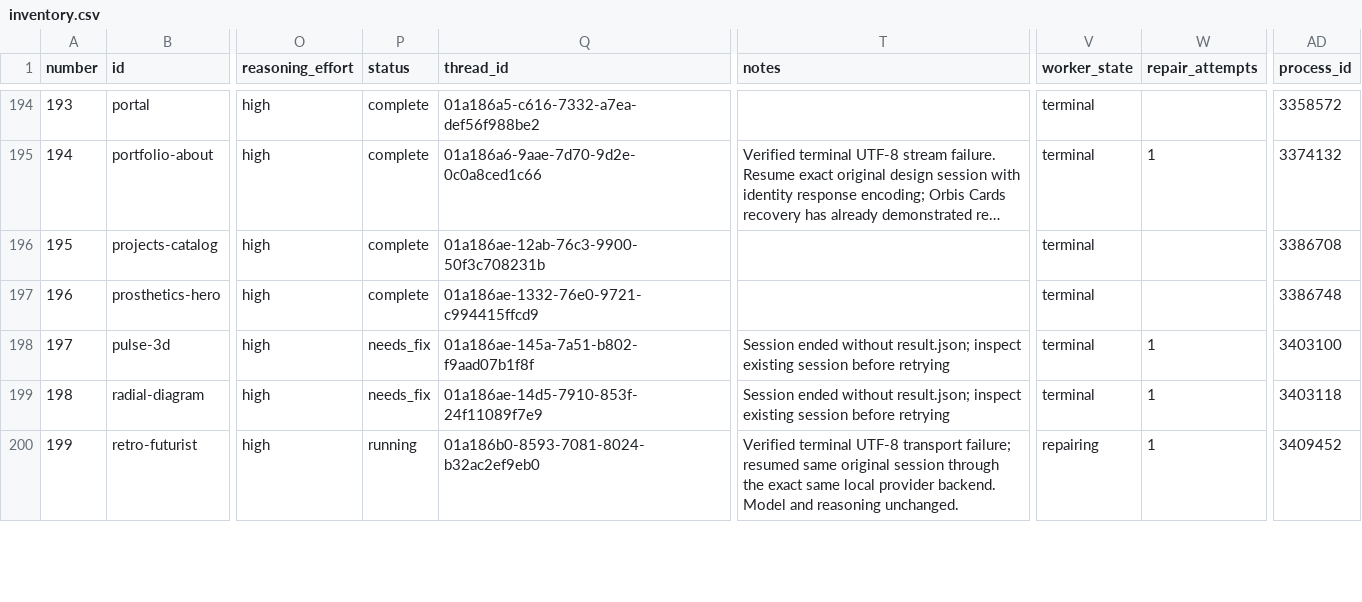
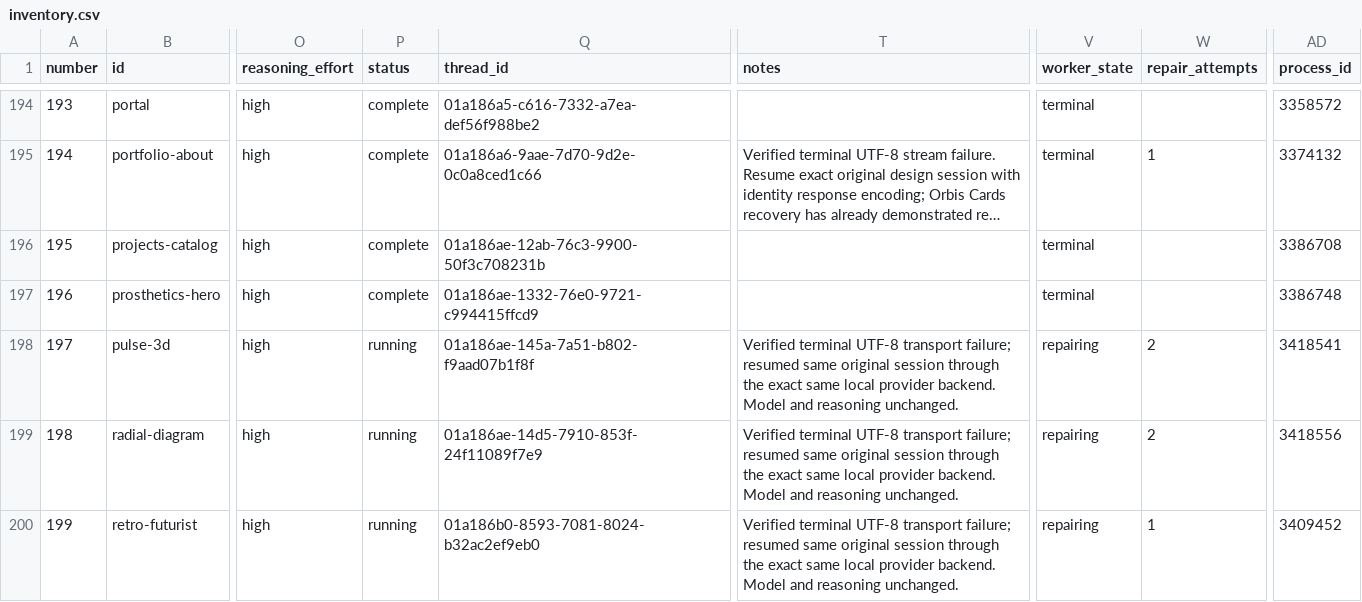
Before and after one commit to radish40/MotionSites, a CSV file: docs/gpt-6.1-sol-high/inventory.csv, drawn as a sheet; only a part is shown, gaps mark what is left out; long unchanged cells end in …; the diff covers the shown part only; the diff names each change by its address in the sheet, - before the commit and + after, or states it on an @@ line.

```diff
--- a/docs/gpt-6.1-sol-high/inventory.csv
+++ b/docs/gpt-6.1-sol-high/inventory.csv
-P198:P199 (status): needs_fix
+P198:P199 (status): running
-T198:T199 (notes): Session ended without result.json; inspect existing session before retrying
+T198:T199 (notes): Verified terminal UTF-8 transport failure; resumed same original session through the exact same local provider backend. Model and reasoning unchanged.
-V198:V199 (worker_state): terminal
+V198:V199 (worker_state): repairing
-W198:W199 (repair_attempts): 1
+W198:W199 (repair_attempts): 2
-AD198 (process_id): 3403100
+AD198 (process_id): 3418541
-AD199 (process_id): 3403118
+AD199 (process_id): 3418556
```
Also changed, not shown: 7 edited cells elsewhere in this file, 4 other files.
